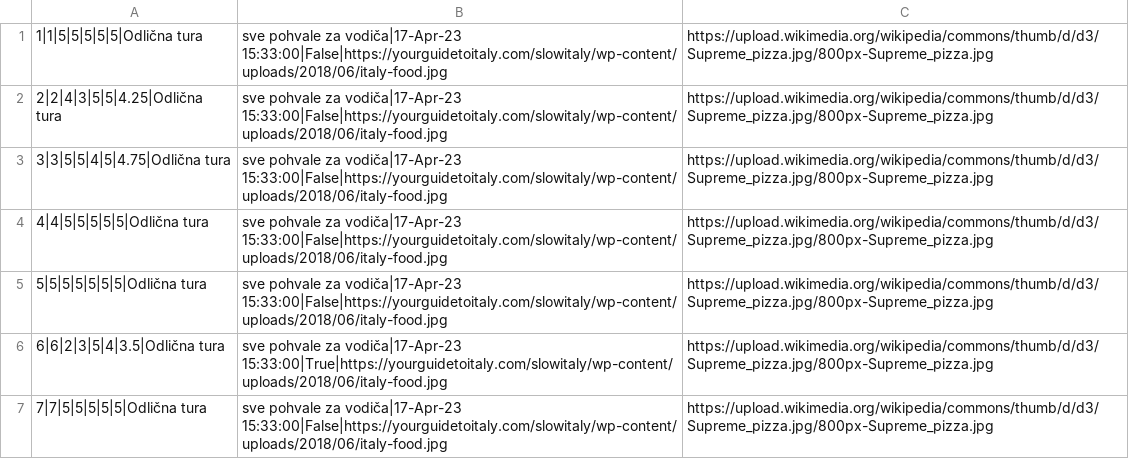
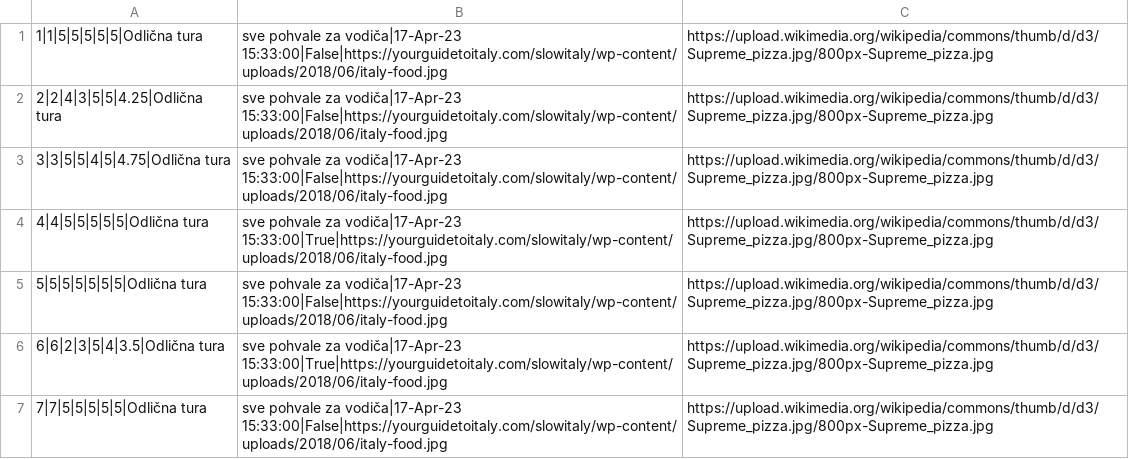
Before and after one commit to JovanDozic/sims-2023-group-4-team-A, a CSV file: sims-2023-group-4-team-A/SIMSProject/Resources/Data/guideratings.csv, drawn as a sheet.

```diff
--- a/sims-2023-group-4-team-A/SIMSProject/Resources/Data/guideratings.csv
+++ b/sims-2023-group-4-team-A/SIMSProject/Resources/Data/guideratings.csv
@@ -3,3 +3,3 @@
 3|3|5|5|4|5|4.75|Odlična tura, sve pohvale za vodiča|17-Apr-23 15:33:00|False|https://yourguidetoitaly.com/slowitaly/wp-content/uploads/2018/06/italy-food.jpg, https://upload.wikimedia.org/wikipedia/commons/thumb/d/d3/Supreme_pizza.jpg/800px-Supreme_pizza.jpg
-4|4|5|5|5|5|5|Odlična tura, sve pohvale za vodiča|17-Apr-23 15:33:00|False|https://yourguidetoitaly.com/slowitaly/wp-content/uploads/2018/06/italy-food.jpg, https://upload.wikimedia.org/wikipedia/commons/thumb/d/d3/Supreme_pizza.jpg/800px-Supreme_pizza.jpg
+4|4|5|5|5|5|5|Odlična tura, sve pohvale za vodiča|17-Apr-23 15:33:00|True|https://yourguidetoitaly.com/slowitaly/wp-content/uploads/2018/06/italy-food.jpg, https://upload.wikimedia.org/wikipedia/commons/thumb/d/d3/Supreme_pizza.jpg/800px-Supreme_pizza.jpg
 5|5|5|5|5|5|5|Odlična tura, sve pohvale za vodiča|17-Apr-23 15:33:00|False|https://yourguidetoitaly.com/slowitaly/wp-content/uploads/2018/06/italy-food.jpg, https://upload.wikimedia.org/wikipedia/commons/thumb/d/d3/Supreme_pizza.jpg/800px-Supreme_pizza.jpg
```
Also changed, not shown: sims-2023-group-4-team-A/SIMSProject/Resources/Data/tourAppointments.csv, sims-2023-group-4-team-A/SIMSProject/Resources/Data/tours.csv, 10 other files.
